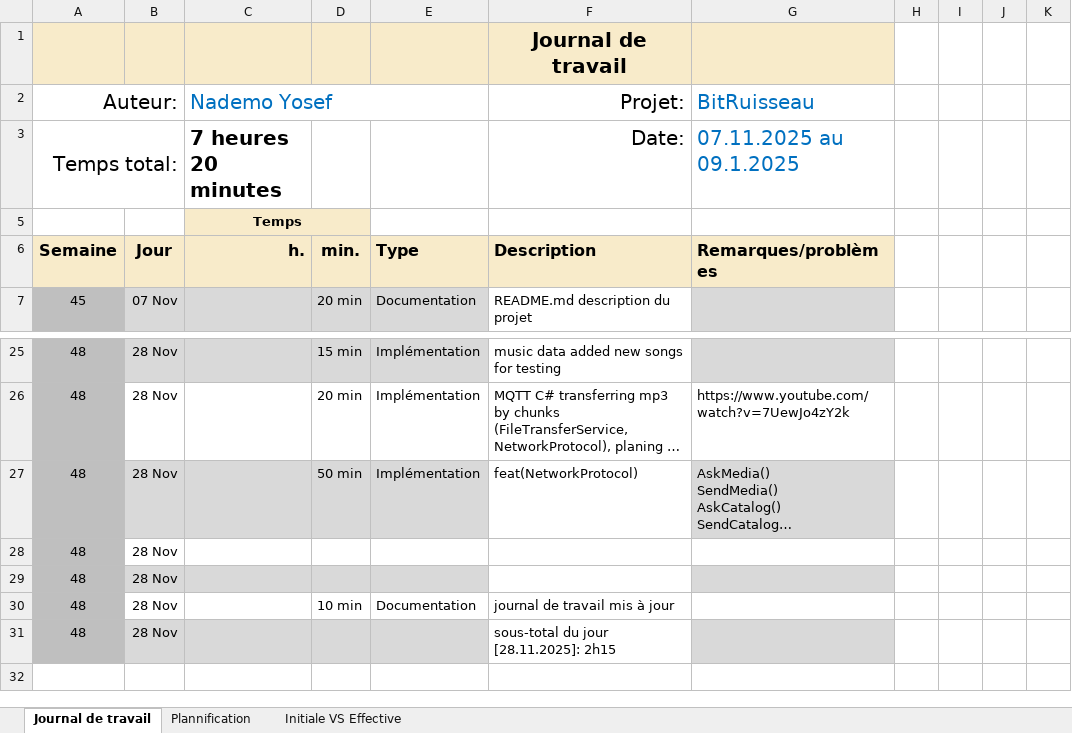
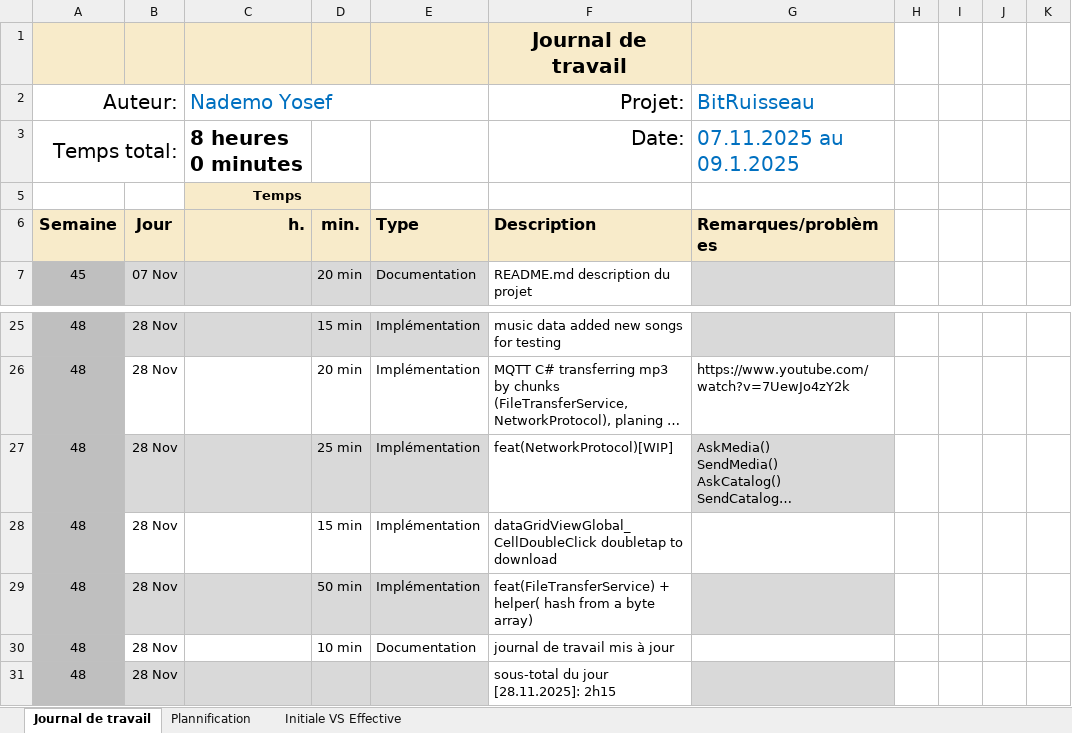
Before and after one commit to Josefnademo/BitTorrentMusic, an Excel workbook: doc/Journal-de-Travail_NademoYosef.xlsx, sheet Journal de travail, drawn as a sheet; only a part is shown, gaps mark what is left out; long unchanged cells end in …; values as stored, in another font and other column widths than the file's, no borders; conditional formats and table styles not drawn; the diff names each change by its address in the sheet, - before the commit and + after, or states it on an @@ line.

Commit message:
chore(JDT)

```diff
--- a/doc/Journal-de-Travail_NademoYosef.xlsx (sheet Journal de travail)
+++ b/doc/Journal-de-Travail_NademoYosef.xlsx (sheet Journal de travail)
-C3 (Nademo Yosef): 7 heures 20 minutes
+C3 (Nademo Yosef): 8 heures 0 minutes
-D27: 50 min
+D27: 25 min
-F27 (Projet:): feat(NetworkProtocol)
+F27 (Projet:): feat(NetworkProtocol)[WIP]
-D28: (empty)
+D28: 15 min
-E28:E29: (empty)
+E28:E29: Implémentation
-F28 (Projet:): (empty)
+F28 (Projet:): dataGridViewGlobal_CellDoubleClick doubletap to download
-D29: (empty)
+D29: 50 min
-F29 (Projet:): (empty)
+F29 (Projet:): feat(FileTransferService) + helper( hash from a byte array)
```
Also changed, not shown: sheet Plannification, hidden cells, charts or pictures.
